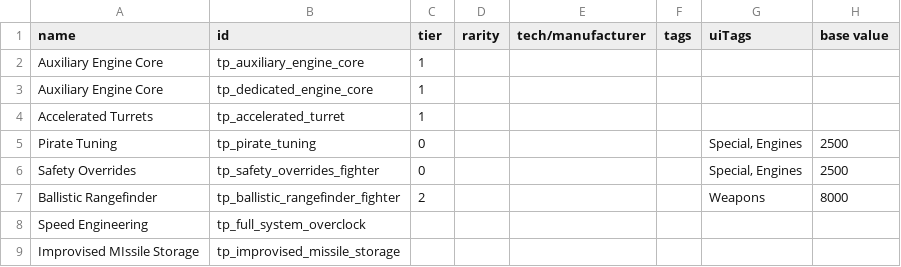
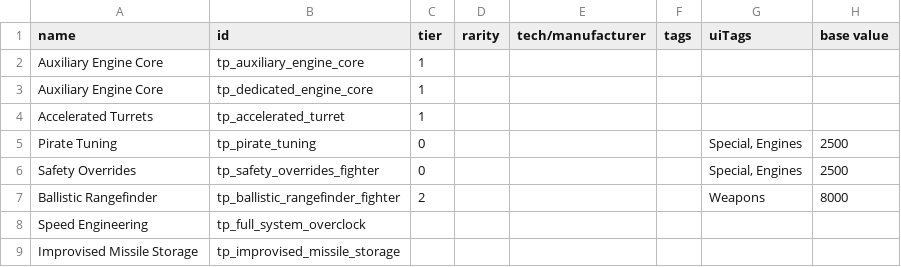
Before and after one commit to Auraekon/TerriblePirates, a CSV file: data/hullmods/hull_mods.csv, drawn as a sheet; only a part is shown; the diff names each change by its address in the sheet, - before the commit and + after, or states it on an @@ line.

Commit message:
patch(Rapacious(New)): adjusted stats, mounts and sprite.

```diff
--- a/data/hullmods/hull_mods.csv
+++ b/data/hullmods/hull_mods.csv
-A9 (name): Improvised MIssile Storage
+A9 (name): Improvised Missile Storage
```
Also changed, not shown: 6 other files.
